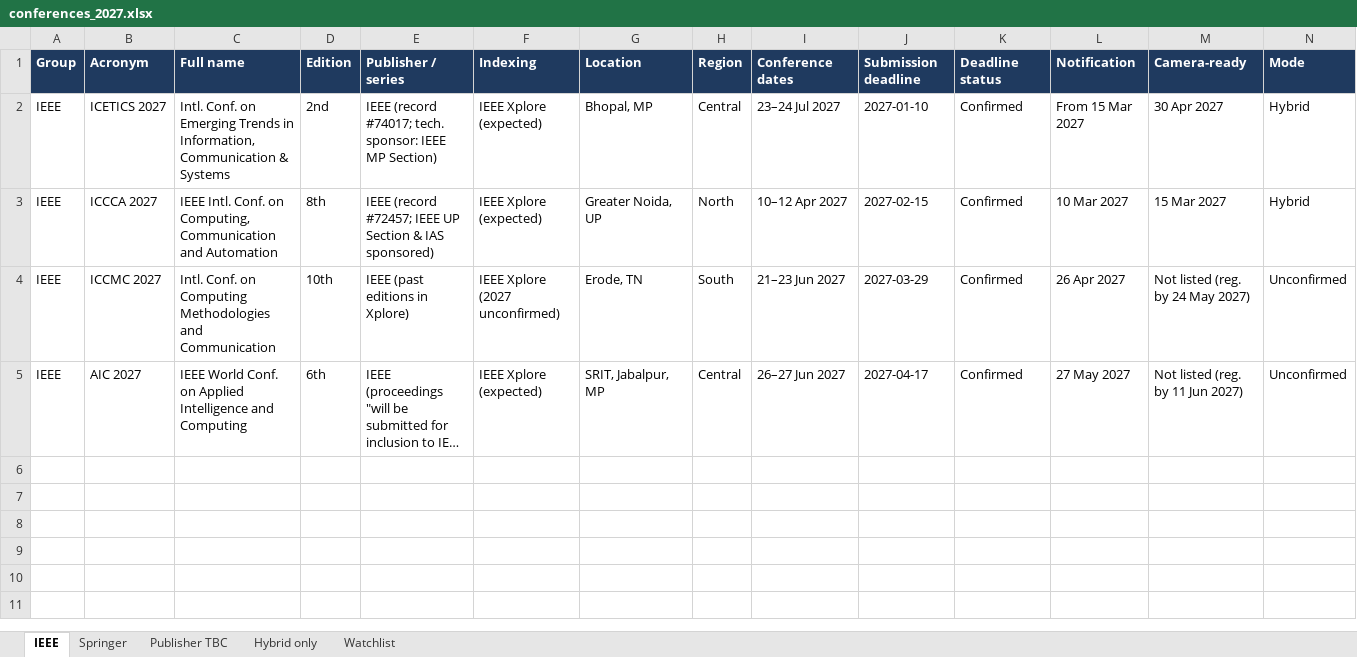
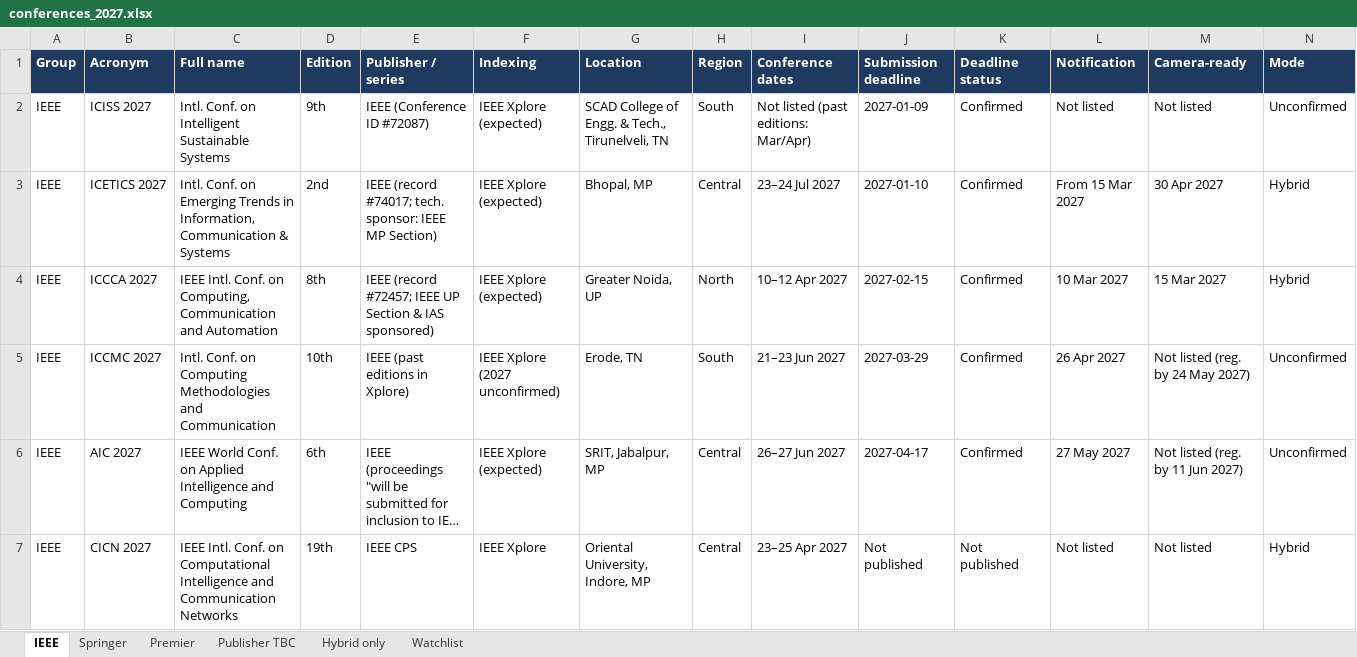
Before and after one commit to Codewithsayanjib/conferences-2027, an Excel workbook: conferences_2027.xlsx, sheet IEEE, drawn as a sheet; only a part is shown; long unchanged cells end in …; values as stored, in another font and other column widths than the file's, no borders; rows hold the shown columns only; the diff names each change by its address in the sheet, - before the commit and + after, or states it on an @@ line.

Commit message:
Update conference data 2026-11-17

```diff
--- a/conferences_2027.xlsx (sheet IEEE)
+++ b/conferences_2027.xlsx (sheet IEEE)
+sheet tab: Premier
+row 2: IEEE | ICISS 2027 | Intl. Conf. on Intelligent Sustainable Systems | 9th | IEEE (Conference ID #72087) | IEEE Xplore (expected) | SCAD College of Engg. & Tech., Tirunelveli, TN | South | Not listed (past editions: Mar/Apr) | 2027-01-09 | Confirmed | Not listed | Not listed | Unconfirmed
+row 7: IEEE | CICN 2027 | IEEE Intl. Conf. on Computational Intelligence and Communication Networks | 19th | IEEE CPS | IEEE Xplore | Oriental University, Indore, MP | Central | 23–25 Apr 2027 | Not published | Not published | Not listed | Not listed | Hybrid
```
Also changed, not shown: sheet Watchlist, sheet Publisher TBC, sheet Hybrid only, 9 other files.
